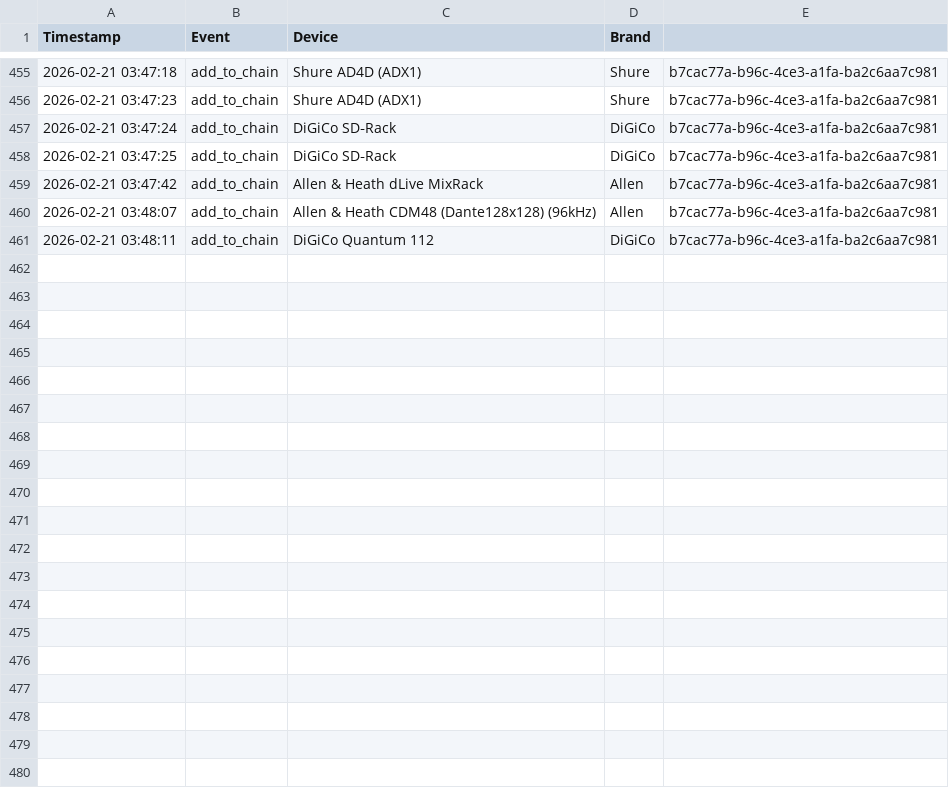
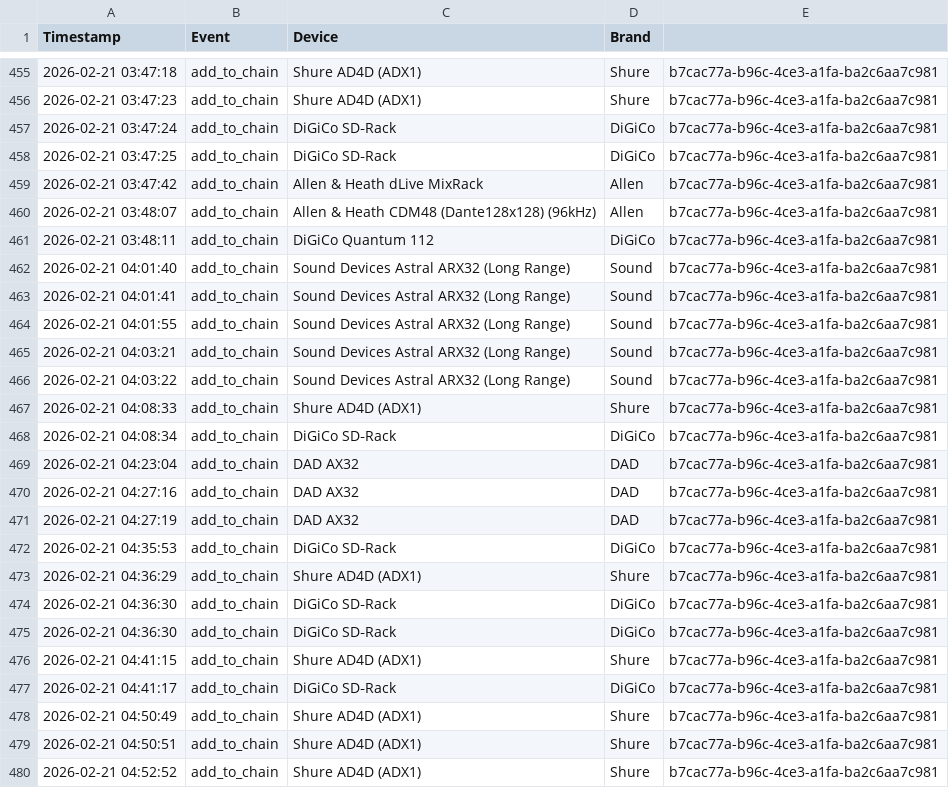
Before and after one commit to motomadsdk/alc, a CSV file: traffic_log.csv, drawn as a sheet; only a part is shown, gaps mark what is left out; the diff covers the shown part only.

```diff
--- a/traffic_log.csv
+++ b/traffic_log.csv
@@ -461 +461,20 @@ Timestamp,Event,Device,Brand
 2026-02-21 03:48:11,add_to_chain,DiGiCo Quantum 112,DiGiCo,b7cac77a-b96c-4ce3-a1fa-ba2c6aa7c981
+2026-02-21 04:01:40,add_to_chain,Sound Devices Astral ARX32 (Long Range),Sound,b7cac77a-b96c-4ce3-a1fa-ba2c6aa7c981
+2026-02-21 04:01:41,add_to_chain,Sound Devices Astral ARX32 (Long Range),Sound,b7cac77a-b96c-4ce3-a1fa-ba2c6aa7c981
+2026-02-21 04:01:55,add_to_chain,Sound Devices Astral ARX32 (Long Range),Sound,b7cac77a-b96c-4ce3-a1fa-ba2c6aa7c981
+2026-02-21 04:03:21,add_to_chain,Sound Devices Astral ARX32 (Long Range),Sound,b7cac77a-b96c-4ce3-a1fa-ba2c6aa7c981
+2026-02-21 04:03:22,add_to_chain,Sound Devices Astral ARX32 (Long Range),Sound,b7cac77a-b96c-4ce3-a1fa-ba2c6aa7c981
+2026-02-21 04:08:33,add_to_chain,Shure AD4D (ADX1),Shure,b7cac77a-b96c-4ce3-a1fa-ba2c6aa7c981
+2026-02-21 04:08:34,add_to_chain,DiGiCo SD‑Rack,DiGiCo,b7cac77a-b96c-4ce3-a1fa-ba2c6aa7c981
+2026-02-21 04:23:04,add_to_chain,DAD AX32,DAD,b7cac77a-b96c-4ce3-a1fa-ba2c6aa7c981
+2026-02-21 04:27:16,add_to_chain,DAD AX32,DAD,b7cac77a-b96c-4ce3-a1fa-ba2c6aa7c981
+2026-02-21 04:27:19,add_to_chain,DAD AX32,DAD,b7cac77a-b96c-4ce3-a1fa-ba2c6aa7c981
+2026-02-21 04:35:53,add_to_chain,DiGiCo SD‑Rack,DiGiCo,b7cac77a-b96c-4ce3-a1fa-ba2c6aa7c981
+2026-02-21 04:36:29,add_to_chain,Shure AD4D (ADX1),Shure,b7cac77a-b96c-4ce3-a1fa-ba2c6aa7c981
+2026-02-21 04:36:30,add_to_chain,DiGiCo SD‑Rack,DiGiCo,b7cac77a-b96c-4ce3-a1fa-ba2c6aa7c981
+2026-02-21 04:36:30,add_to_chain,DiGiCo SD‑Rack,DiGiCo,b7cac77a-b96c-4ce3-a1fa-ba2c6aa7c981
+2026-02-21 04:41:15,add_to_chain,Shure AD4D (ADX1),Shure,b7cac77a-b96c-4ce3-a1fa-ba2c6aa7c981
+2026-02-21 04:41:17,add_to_chain,DiGiCo SD‑Rack,DiGiCo,b7cac77a-b96c-4ce3-a1fa-ba2c6aa7c981
+2026-02-21 04:50:49,add_to_chain,Shure AD4D (ADX1),Shure,b7cac77a-b96c-4ce3-a1fa-ba2c6aa7c981
+2026-02-21 04:50:51,add_to_chain,Shure AD4D (ADX1),Shure,b7cac77a-b96c-4ce3-a1fa-ba2c6aa7c981
+2026-02-21 04:52:52,add_to_chain,Shure AD4D (ADX1),Shure,b7cac77a-b96c-4ce3-a1fa-ba2c6aa7c981
```
Also changed, not shown: 13 added rows elsewhere in this file, MOTO Audio delay - Ark1.csv, 8 other files.
